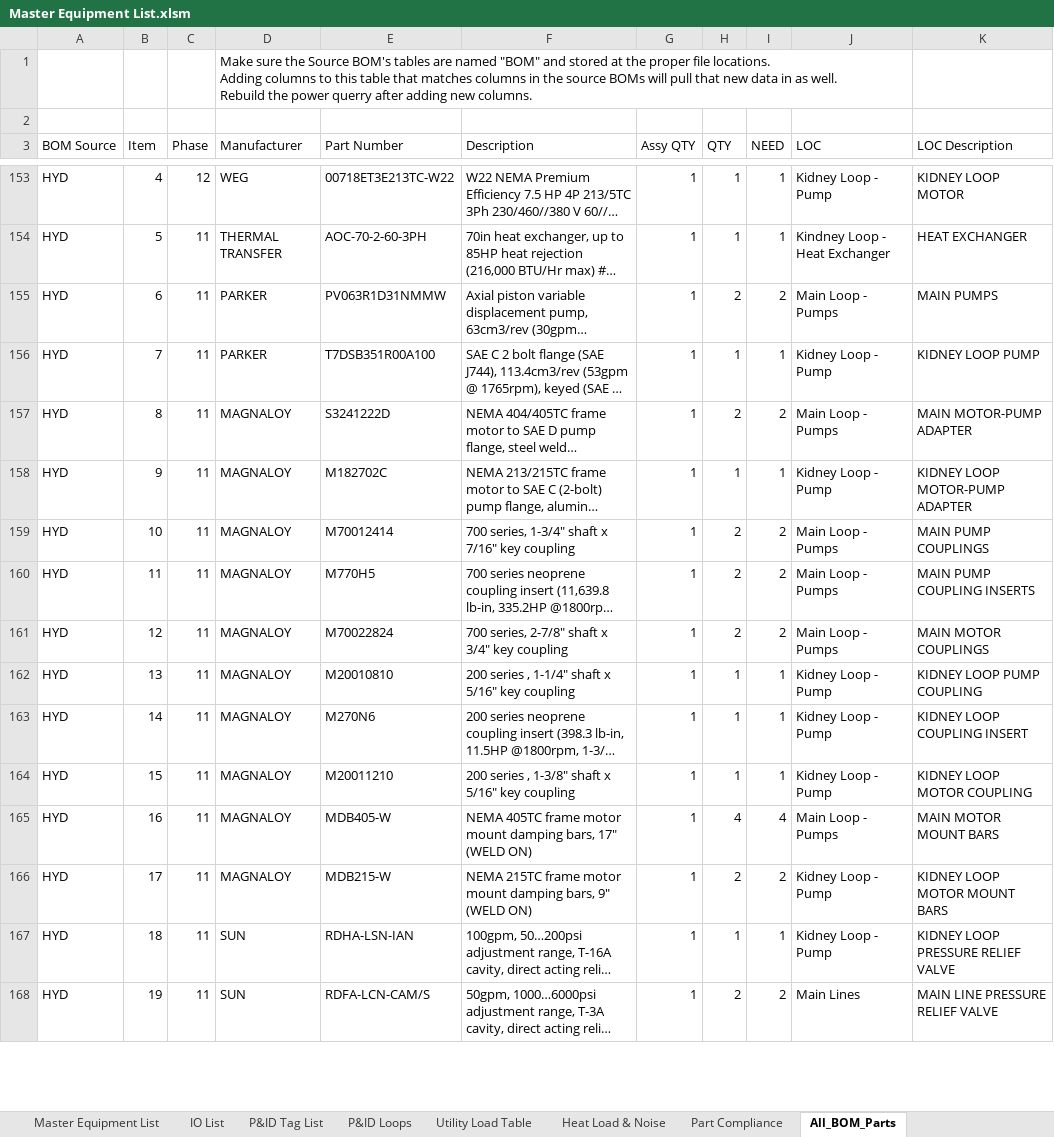
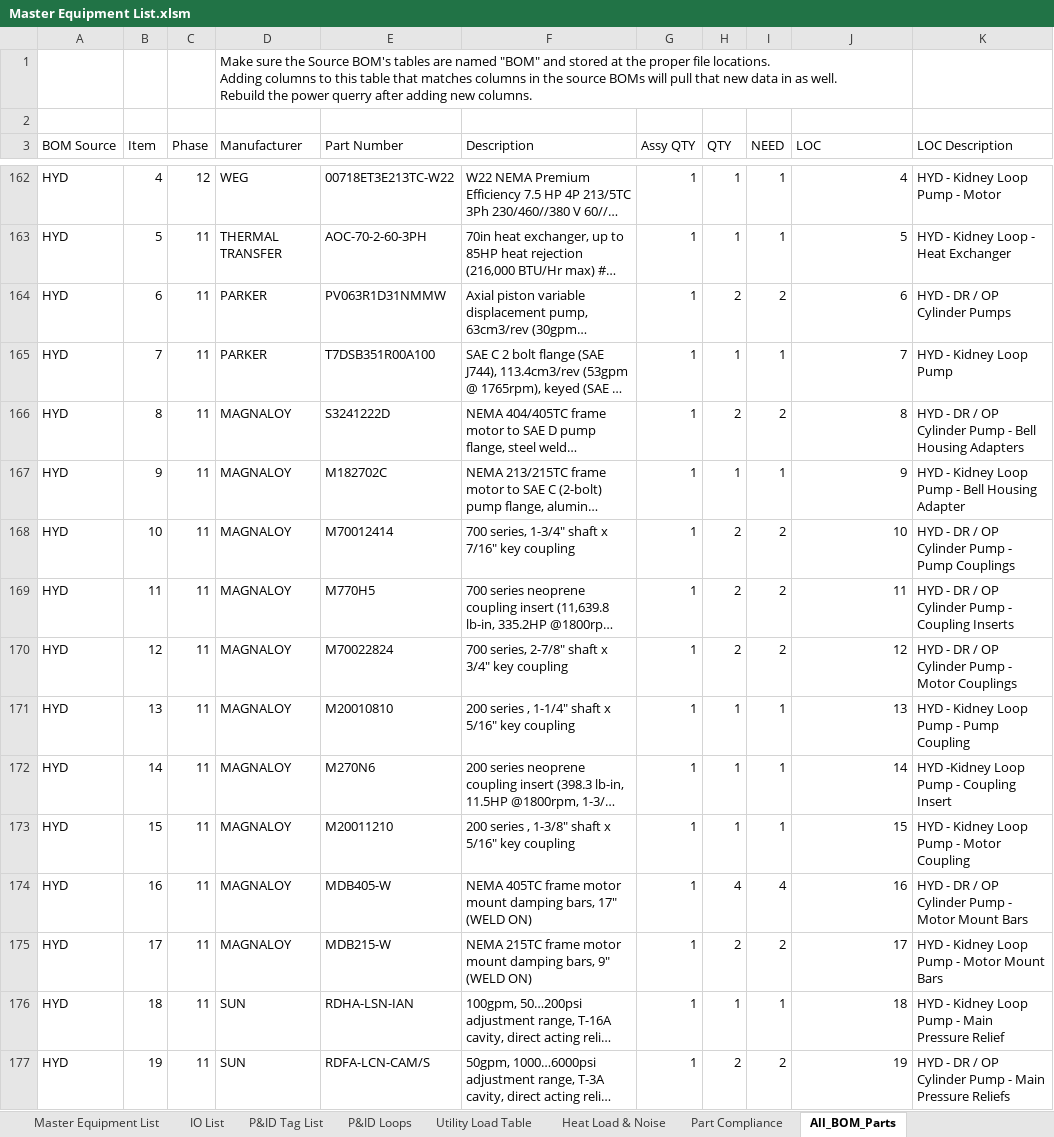
Before and after one commit to autofigure/Excel_BOM_VBA_Code-Master_Equipment_List, an Excel workbook: Master Equipment List.xlsm, sheet All_BOM_Parts, drawn as a sheet; only a part is shown, gaps mark what is left out; long unchanged cells end in …; values as stored, in another font and other column widths than the file's, no borders; charts and pictures and table styles not drawn; addresses are those after the commit; the diff covers the shown part only; the diff names each change by its address in the sheet, - before the commit and + after, or states it on an @@ line.

Commit message:
lots of updates since last time... Dont even remember what all ive done. lots of bug fixes, changed how some data syncs from the master list to the other tables. fleshed out the heat noise load totals calculations and the utility load table.

```diff
--- a/Master Equipment List.xlsm (sheet All_BOM_Parts)
+++ b/Master Equipment List.xlsm (sheet All_BOM_Parts)
-J162 (LOC): Kidney Loop - Pump
+J162 (LOC): 4
-K162 (LOC Description): KIDNEY LOOP MOTOR
+K162 (LOC Description): HYD - Kidney Loop Pump - Motor
-J163 (LOC): Kindney Loop - Heat Exchanger
+J163 (LOC): 5
-K163 (LOC Description): HEAT EXCHANGER
+K163 (LOC Description): HYD - Kidney Loop - Heat Exchanger
-J164 (LOC): Main Loop - Pumps
+J164 (LOC): 6
-K164 (LOC Description): MAIN PUMPS
+K164 (LOC Description): HYD - DR / OP Cylinder Pumps
-J165 (LOC): Kidney Loop - Pump
+J165 (LOC): 7
-K165 (LOC Description): KIDNEY LOOP PUMP
+K165 (LOC Description): HYD - Kidney Loop Pump
-J166 (LOC): Main Loop - Pumps
+J166 (LOC): 8
-K166 (LOC Description): MAIN MOTOR-PUMP ADAPTER
+K166 (LOC Description): HYD - DR / OP Cylinder Pump - Bell Housing Adapters
-J167 (LOC): Kidney Loop - Pump
+J167 (LOC): 9
-K167 (LOC Description): KIDNEY LOOP MOTOR-PUMP ADAPTER
+K167 (LOC Description): HYD - Kidney Loop Pump - Bell Housing Adapter
-J168 (LOC): Main Loop - Pumps
+J168 (LOC): 10
-K168 (LOC Description): MAIN PUMP COUPLINGS
+K168 (LOC Description): HYD - DR / OP Cylinder Pump - Pump Couplings
-J169 (LOC): Main Loop - Pumps
+J169 (LOC): 11
-K169 (LOC Description): MAIN PUMP COUPLING INSERTS
+K169 (LOC Description): HYD - DR / OP Cylinder Pump - Coupling Inserts
-J170 (LOC): Main Loop - Pumps
+J170 (LOC): 12
-K170 (LOC Description): MAIN MOTOR COUPLINGS
+K170 (LOC Description): HYD - DR / OP Cylinder Pump - Motor Couplings
-J171 (LOC): Kidney Loop - Pump
+J171 (LOC): 13
-K171 (LOC Description): KIDNEY LOOP PUMP COUPLING
+K171 (LOC Description): HYD - Kidney Loop Pump - Pump Coupling
-J172 (LOC): Kidney Loop - Pump
+J172 (LOC): 14
-K172 (LOC Description): KIDNEY LOOP COUPLING INSERT
+K172 (LOC Description): HYD -Kidney Loop Pump - Coupling Insert
-J173 (LOC): Kidney Loop - Pump
+J173 (LOC): 15
-K173 (LOC Description): KIDNEY LOOP MOTOR COUPLING
+K173 (LOC Description): HYD - Kidney Loop Pump - Motor Coupling
-J174 (LOC): Main Loop - Pumps
+J174 (LOC): 16
-K174 (LOC Description): MAIN MOTOR MOUNT BARS
+K174 (LOC Description): HYD - DR / OP Cylinder Pump - Motor Mount Bars
-J175 (LOC): Kidney Loop - Pump
+J175 (LOC): 17
-K175 (LOC Description): KIDNEY LOOP MOTOR MOUNT BARS
+K175 (LOC Description): HYD - Kidney Loop Pump - Motor Mount Bars
-J176 (LOC): Kidney Loop - Pump
+J176 (LOC): 18
-K176 (LOC Description): KIDNEY LOOP PRESSURE RELIEF VALVE
+K176 (LOC Description): HYD - Kidney Loop Pump - Main Pressure Relief
-J177 (LOC): Main Lines
+J177 (LOC): 19
-K177 (LOC Description): MAIN LINE PRESSURE RELIEF VALVE
+K177 (LOC Description): HYD - DR / OP Cylinder Pump - Main Pressure Reliefs
```
Also changed, not shown: 9 added rows and 225 edited cells elsewhere in this sheet, sheet P&ID Tag List, sheet Heat Load & Noise, sheet Master Equipment List, sheet IO List, sheet Utility Load Table, sheet P&ID Loops, 1 more sheet, formulas that keep their value, charts or pictures, 5 other files.
